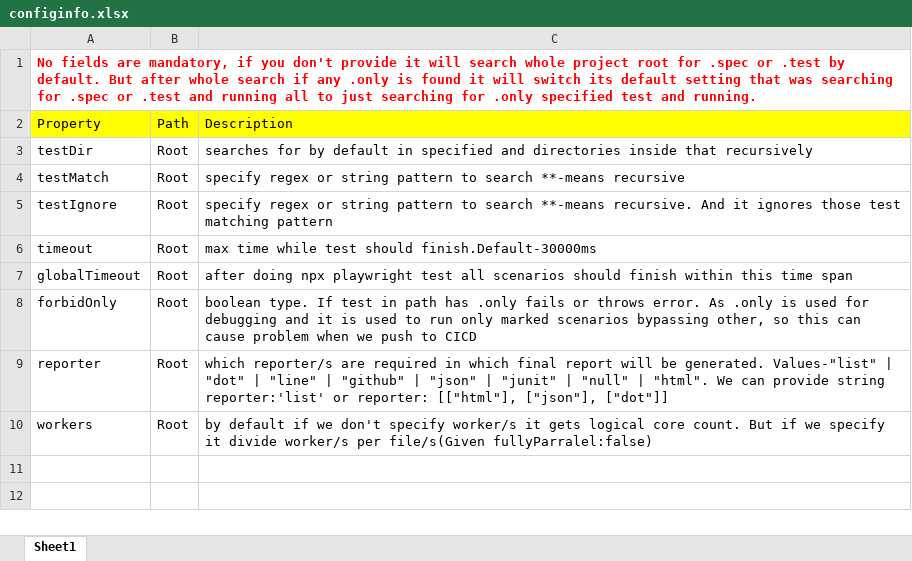
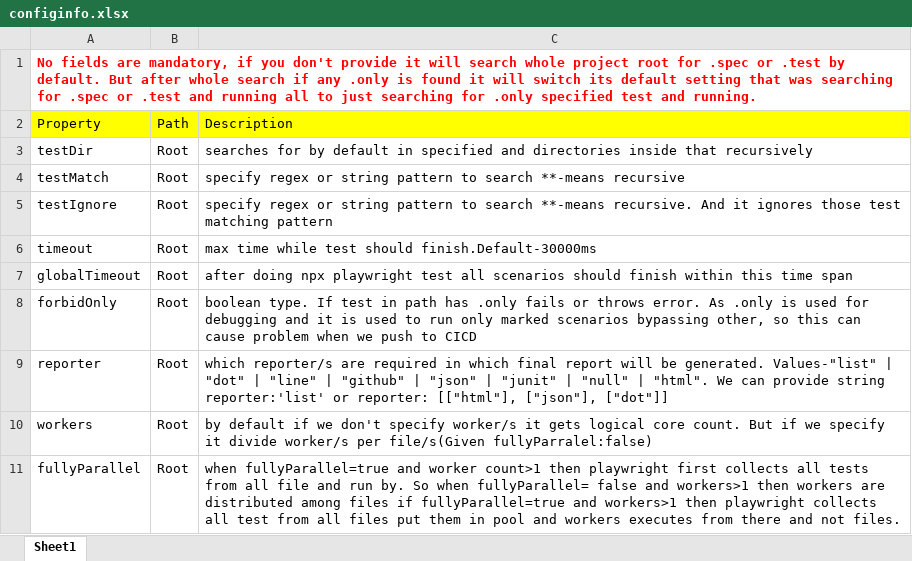
Before and after one commit to vigilanteX/PLAYWRIGHTCONFIG, an Excel workbook: configinfo.xlsx, sheet Sheet1, drawn as a sheet; values as stored, in another font and other column widths than the file's, no borders; the diff names each change by its address in the sheet, - before the commit and + after, or states it on an @@ line.

Commit message:
fullyParallel

```diff
--- a/configinfo.xlsx (sheet Sheet1)
+++ b/configinfo.xlsx (sheet Sheet1)
+row 11: fullyParallel | Root | when fullyParallel=true and worker count>1 then playwright first collects all tests from all file and run by. So when fullyParallel= false and workers>1 then workers are distributed among files if fullyParallel=true and workers>1 then playwright collects all test from all files put them in pool and workers executes from there and not files.
```
Also changed, not shown: 4 other files.
